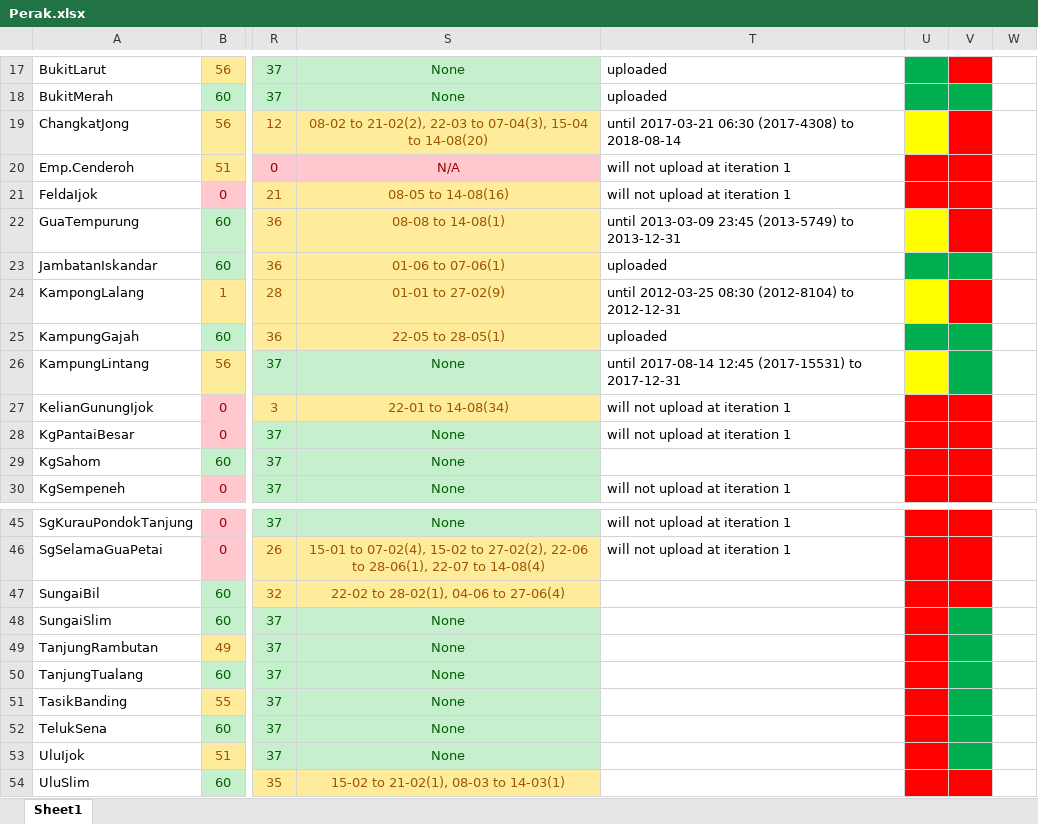
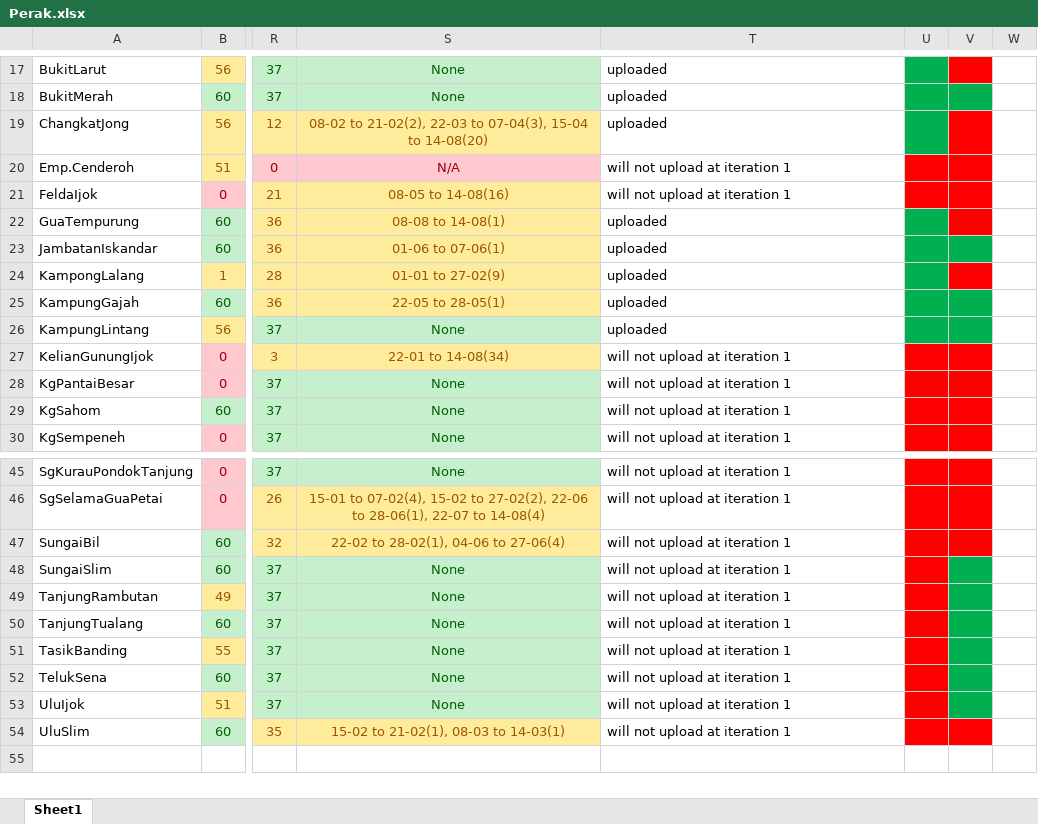
Before and after one commit to Kidden21/ILLUMINATI, an Excel workbook: Perak.xlsx, sheet Sheet1, drawn as a sheet; only a part is shown, gaps mark what is left out; values as stored, in another font and other column widths than the file's, no borders; the diff covers the shown part only; the diff names each change by its address in the sheet, - before the commit and + after, or states it on an @@ line.

```diff
--- a/Perak.xlsx (sheet Sheet1)
+++ b/Perak.xlsx (sheet Sheet1)
-T19: until 2017-03-21 06:30 (2017-4308) to 2018-08-14
+T19: uploaded
-U19 fill: #FFFF00
+U19 fill: #00B050
-T22: until 2013-03-09 23:45 (2013-5749) to 2013-12-31
+T22: uploaded
-U22 fill: #FFFF00
+U22 fill: #00B050
-T24: until 2012-03-25 08:30 (2012-8104) to 2012-12-31
+T24: uploaded
-U24 fill: #FFFF00
+U24 fill: #00B050
-T26: until 2017-08-14 12:45 (2017-15531) to 2017-12-31
+T26: uploaded
-U26 fill: #FFFF00
+U26 fill: #00B050
-T29: (empty)
+T29: will not upload at iteration 1
-T47:T54: (empty)
+T47:T54: will not upload at iteration 1
```
Also changed, not shown: 4 edited cells elsewhere in this sheet, 3 other files.
